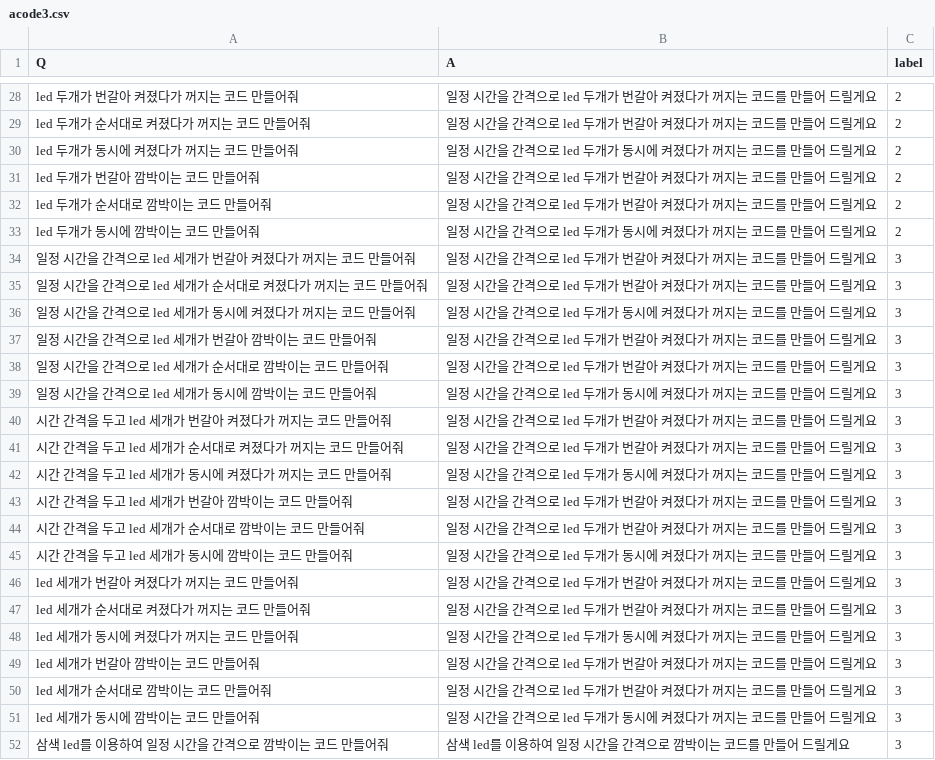
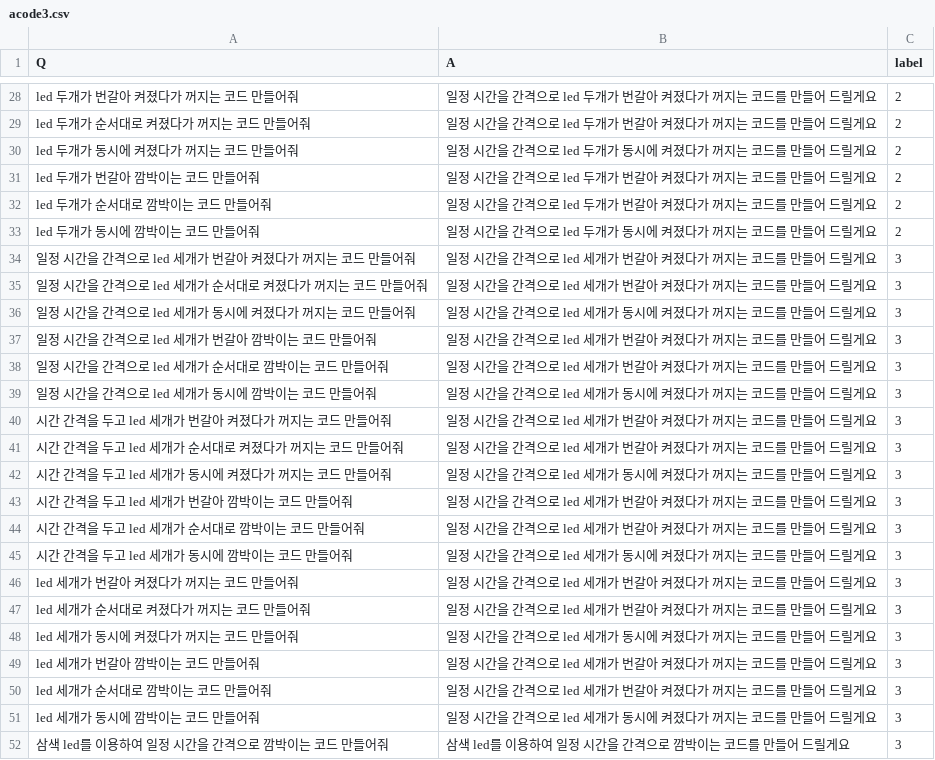
Before and after one commit to proxima1619/proxima1619, a CSV file: acode3.csv, drawn as a sheet; only a part is shown, gaps mark what is left out.

Commit message:
Update acode3.csv

```diff
--- a/acode3.csv
+++ b/acode3.csv
@@ -33,20 +33,20 @@ Q,A,label
 "led 두개가 동시에 깜박이는 코드 만들어줘",일정 시간을 간격으로 led 두개가 동시에 켜졌다가 꺼지는 코드를 만들어 드릴게요,2
-"일정 시간을 간격으로 led 세개가 번갈아 켜졌다가 꺼지는 코드 만들어줘",일정 시간을 간격으로 led 두개가 번갈아 켜졌다가 꺼지는 코드를 만들어 드릴게요,3
-"일정 시간을 간격으로 led 세개가 순서대로 켜졌다가 꺼지는 코드 만들어줘",일정 시간을 간격으로 led 두개가 번갈아 켜졌다가 꺼지는 코드를 만들어 드릴게요,3
-"일정 시간을 간격으로 led 세개가 동시에 켜졌다가 꺼지는 코드 만들어줘",일정 시간을 간격으로 led 두개가 동시에 켜졌다가 꺼지는 코드를 만들어 드릴게요,3
-"일정 시간을 간격으로 led 세개가 번갈아 깜박이는 코드 만들어줘",일정 시간을 간격으로 led 두개가 번갈아 켜졌다가 꺼지는 코드를 만들어 드릴게요,3
-"일정 시간을 간격으로 led 세개가 순서대로 깜박이는 코드 만들어줘",일정 시간을 간격으로 led 두개가 번갈아 켜졌다가 꺼지는 코드를 만들어 드릴게요,3
-"일정 시간을 간격으로 led 세개가 동시에 깜박이는 코드 만들어줘",일정 시간을 간격으로 led 두개가 동시에 켜졌다가 꺼지는 코드를 만들어 드릴게요,3
-"시간 간격을 두고 led 세개가 번갈아 켜졌다가 꺼지는 코드 만들어줘",일정 시간을 간격으로 led 두개가 번갈아 켜졌다가 꺼지는 코드를 만들어 드릴게요,3
-"시간 간격을 두고 led 세개가 순서대로 켜졌다가 꺼지는 코드 만들어줘",일정 시간을 간격으로 led 두개가 번갈아 켜졌다가 꺼지는 코드를 만들어 드릴게요,3
-"시간 간격을 두고 led 세개가 동시에 켜졌다가 꺼지는 코드 만들어줘",일정 시간을 간격으로 led 두개가 동시에 켜졌다가 꺼지는 코드를 만들어 드릴게요,3
-"시간 간격을 두고 led 세개가 번갈아 깜박이는 코드 만들어줘",일정 시간을 간격으로 led 두개가 번갈아 켜졌다가 꺼지는 코드를 만들어 드릴게요,3
-"시간 간격을 두고 led 세개가 순서대로 깜박이는 코드 만들어줘",일정 시간을 간격으로 led 두개가 번갈아 켜졌다가 꺼지는 코드를 만들어 드릴게요,3
-"시간 간격을 두고 led 세개가 동시에 깜박이는 코드 만들어줘",일정 시간을 간격으로 led 두개가 동시에 켜졌다가 꺼지는 코드를 만들어 드릴게요,3
-"led 세개가 번갈아 켜졌다가 꺼지는 코드 만들어줘",일정 시간을 간격으로 led 두개가 번갈아 켜졌다가 꺼지는 코드를 만들어 드릴게요,3
-"led 세개가 순서대로 켜졌다가 꺼지는 코드 만들어줘",일정 시간을 간격으로 led 두개가 번갈아 켜졌다가 꺼지는 코드를 만들어 드릴게요,3
-"led 세개가 동시에 켜졌다가 꺼지는 코드 만들어줘",일정 시간을 간격으로 led 두개가 동시에 켜졌다가 꺼지는 코드를 만들어 드릴게요,3
-"led 세개가 번갈아 깜박이는 코드 만들어줘",일정 시간을 간격으로 led 두개가 번갈아 켜졌다가 꺼지는 코드를 만들어 드릴게요,3
-"led 세개가 순서대로 깜박이는 코드 만들어줘",일정 시간을 간격으로 led 두개가 번갈아 켜졌다가 꺼지는 코드를 만들어 드릴게요,3
-"led 세개가 동시에 깜박이는 코드 만들어줘",일정 시간을 간격으로 led 두개가 동시에 켜졌다가 꺼지는 코드를 만들어 드릴게요,3
+"일정 시간을 간격으로 led 세개가 번갈아 켜졌다가 꺼지는 코드 만들어줘",일정 시간을 간격으로 led 세개가 번갈아 켜졌다가 꺼지는 코드를 만들어 드릴게요,3
+"일정 시간을 간격으로 led 세개가 순서대로 켜졌다가 꺼지는 코드 만들어줘",일정 시간을 간격으로 led 세개가 번갈아 켜졌다가 꺼지는 코드를 만들어 드릴게요,3
+"일정 시간을 간격으로 led 세개가 동시에 켜졌다가 꺼지는 코드 만들어줘",일정 시간을 간격으로 led 세개가 동시에 켜졌다가 꺼지는 코드를 만들어 드릴게요,3
+"일정 시간을 간격으로 led 세개가 번갈아 깜박이는 코드 만들어줘",일정 시간을 간격으로 led 세개가 번갈아 켜졌다가 꺼지는 코드를 만들어 드릴게요,3
+"일정 시간을 간격으로 led 세개가 순서대로 깜박이는 코드 만들어줘",일정 시간을 간격으로 led 세개가 번갈아 켜졌다가 꺼지는 코드를 만들어 드릴게요,3
+"일정 시간을 간격으로 led 세개가 동시에 깜박이는 코드 만들어줘",일정 시간을 간격으로 led 세개가 동시에 켜졌다가 꺼지는 코드를 만들어 드릴게요,3
+"시간 간격을 두고 led 세개가 번갈아 켜졌다가 꺼지는 코드 만들어줘",일정 시간을 간격으로 led 세개가 번갈아 켜졌다가 꺼지는 코드를 만들어 드릴게요,3
+"시간 간격을 두고 led 세개가 순서대로 켜졌다가 꺼지는 코드 만들어줘",일정 시간을 간격으로 led 세개가 번갈아 켜졌다가 꺼지는 코드를 만들어 드릴게요,3
+"시간 간격을 두고 led 세개가 동시에 켜졌다가 꺼지는 코드 만들어줘",일정 시간을 간격으로 led 세개가 동시에 켜졌다가 꺼지는 코드를 만들어 드릴게요,3
+"시간 간격을 두고 led 세개가 번갈아 깜박이는 코드 만들어줘",일정 시간을 간격으로 led 세개가 번갈아 켜졌다가 꺼지는 코드를 만들어 드릴게요,3
+"시간 간격을 두고 led 세개가 순서대로 깜박이는 코드 만들어줘",일정 시간을 간격으로 led 세개가 번갈아 켜졌다가 꺼지는 코드를 만들어 드릴게요,3
+"시간 간격을 두고 led 세개가 동시에 깜박이는 코드 만들어줘",일정 시간을 간격으로 led 세개가 동시에 켜졌다가 꺼지는 코드를 만들어 드릴게요,3
+"led 세개가 번갈아 켜졌다가 꺼지는 코드 만들어줘",일정 시간을 간격으로 led 세개가 번갈아 켜졌다가 꺼지는 코드를 만들어 드릴게요,3
+"led 세개가 순서대로 켜졌다가 꺼지는 코드 만들어줘",일정 시간을 간격으로 led 세개가 번갈아 켜졌다가 꺼지는 코드를 만들어 드릴게요,3
+"led 세개가 동시에 켜졌다가 꺼지는 코드 만들어줘",일정 시간을 간격으로 led 세개가 동시에 켜졌다가 꺼지는 코드를 만들어 드릴게요,3
+"led 세개가 번갈아 깜박이는 코드 만들어줘",일정 시간을 간격으로 led 세개가 번갈아 켜졌다가 꺼지는 코드를 만들어 드릴게요,3
+"led 세개가 순서대로 깜박이는 코드 만들어줘",일정 시간을 간격으로 led 세개가 번갈아 켜졌다가 꺼지는 코드를 만들어 드릴게요,3
+"led 세개가 동시에 깜박이는 코드 만들어줘",일정 시간을 간격으로 led 세개가 동시에 켜졌다가 꺼지는 코드를 만들어 드릴게요,3
 "삼색 led를 이용하여 일정 시간을 간격으로 깜박이는 코드 만들어줘",삼색 led를 이용하여 일정 시간을 간격으로 깜박이는 코드를 만들어 드릴게요,3
```
